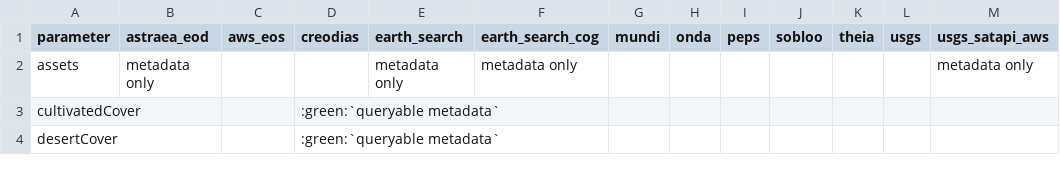
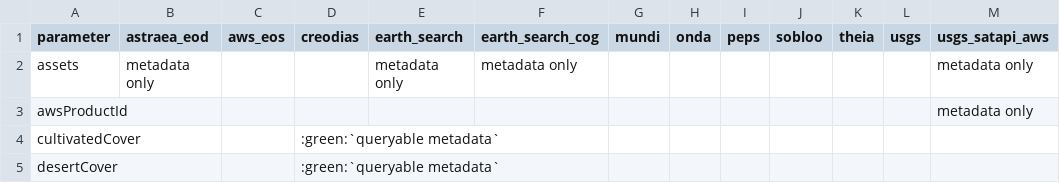
Before and after one commit to CS-SI/eodag, a CSV file: docs/_static/params_mapping_extra.csv, drawn as a sheet; only a part is shown; the diff names each change by its address in the sheet, - before the commit and + after, or states it on an @@ line.

Commit message:
docs: metadata mapping update

```diff
--- a/docs/_static/params_mapping_extra.csv
+++ b/docs/_static/params_mapping_extra.csv
+row 3: awsProductId |  |  |  |  |  |  |  |  |  |  |  | metadata only
```
Also changed, not shown: 1 other file.
